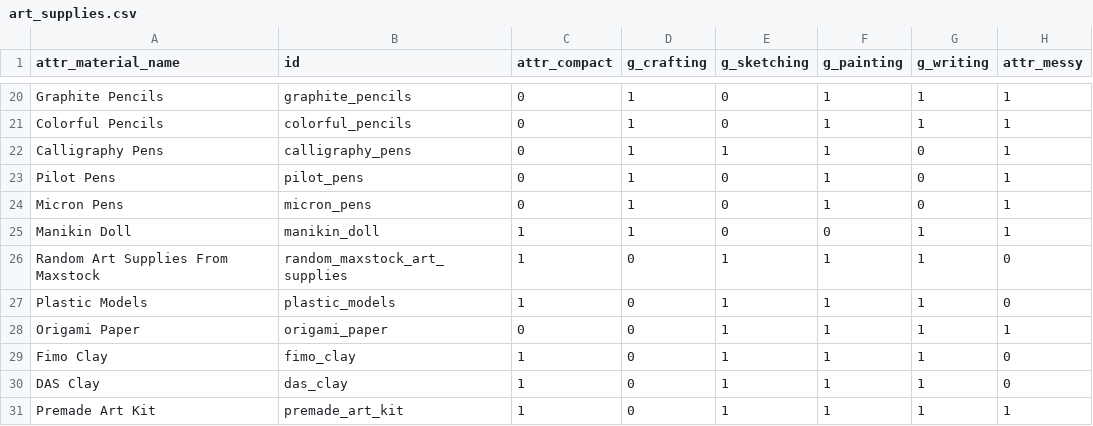
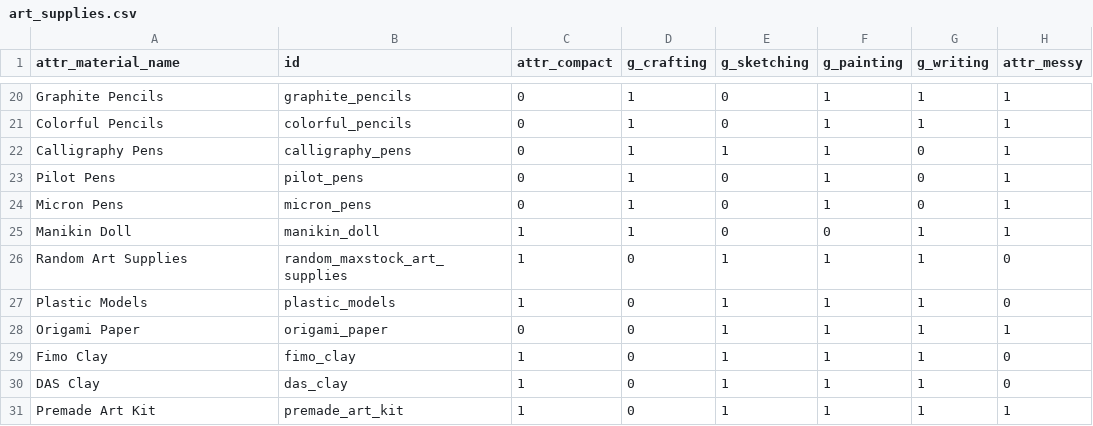
Before and after one commit to evoosa/i_need_art_supplies_help, a CSV file: backend/art_supplies/art_supplies.csv, drawn as a sheet; only a part is shown, gaps mark what is left out; the diff names each change by its address in the sheet, - before the commit and + after, or states it on an @@ line.

```diff
--- a/backend/art_supplies/art_supplies.csv
+++ b/backend/art_supplies/art_supplies.csv
-A26 (attr_material_name): Random Art Supplies From Maxstock
+A26 (attr_material_name): Random Art Supplies
```
Also changed, not shown: 4 other files.
